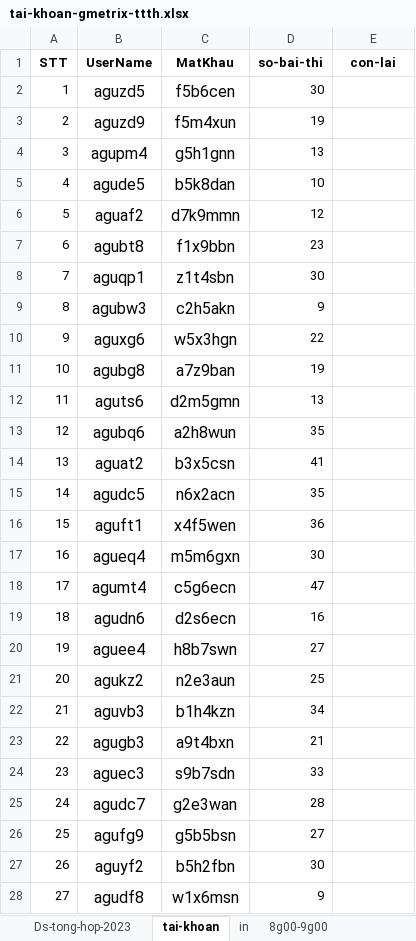
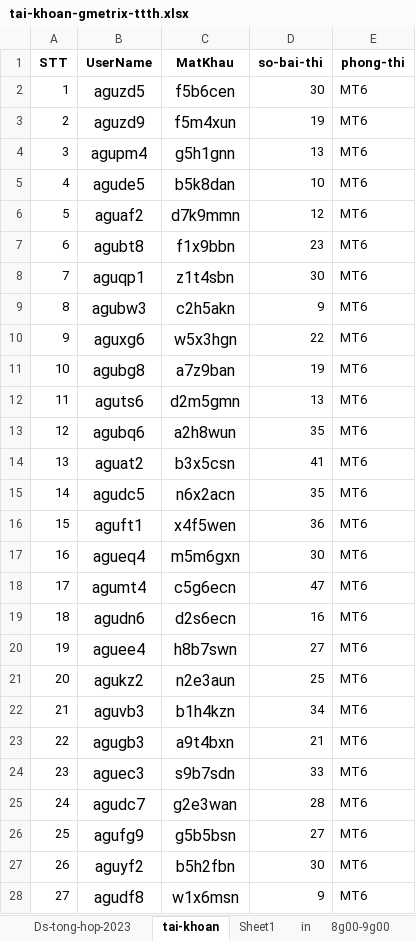
Before and after one commit to dtdungm/learn, an Excel workbook: mos2023/tai-khoan-gmetrix-ttth.xlsx, sheet tai-khoan, drawn as a sheet; only a part is shown; values as stored, in another font and other column widths than the file's, no borders; the diff covers the shown part only; the diff names each change by its address in the sheet, - before the commit and + after, or states it on an @@ line.

```diff
--- a/mos2023/tai-khoan-gmetrix-ttth.xlsx (sheet tai-khoan)
+++ b/mos2023/tai-khoan-gmetrix-ttth.xlsx (sheet tai-khoan)
+sheet tab: Sheet1
-E1: con-lai
+E1: phong-thi
-E2:E28 (phong-thi): (empty)
+E2:E28 (phong-thi): MT6
```
Also changed, not shown: 39 edited cells elsewhere in this sheet, sheet 8g00-9g00, sheet 16g00-17g00, sheet 14g45-15g45, sheet 9g15-10g15, sheet 13g30-14g30, sheet 10g30-11g30, hidden cells, cnttcb/lichhoc-3-2023.xlsx, 6 other files.
